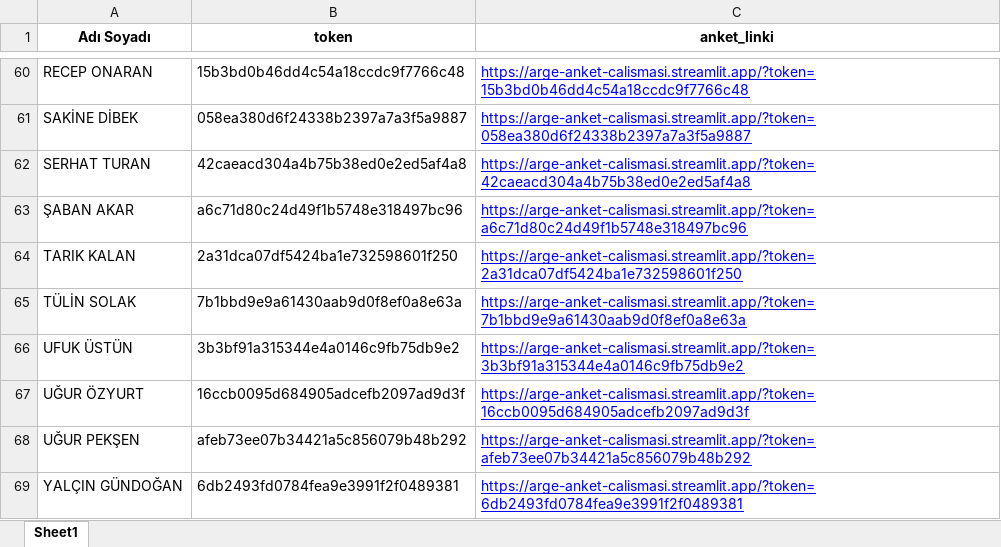
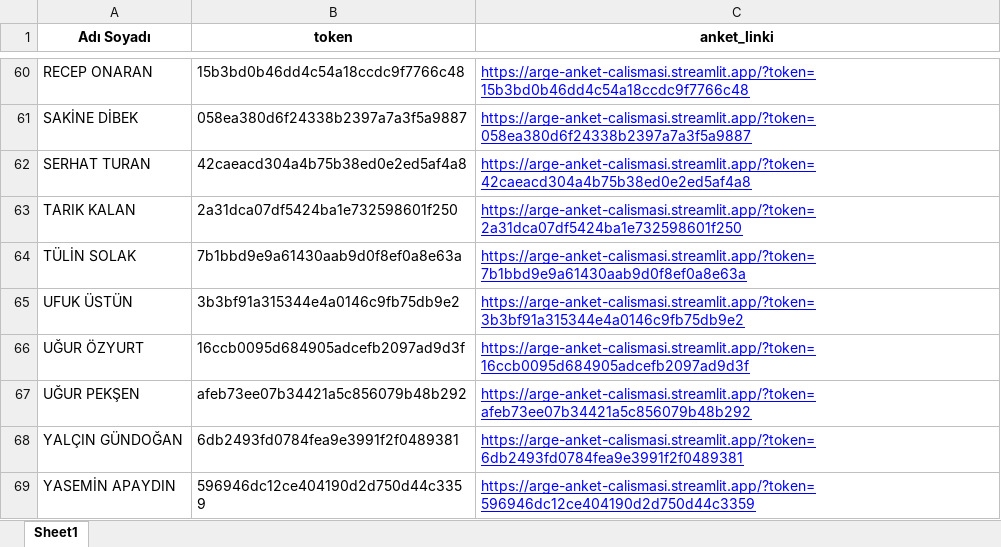
Before and after one commit to rsappraiser/anket_uygulama, an Excel workbook: Kullanici_Listesi_Tokenli.xlsx, sheet Sheet1, drawn as a sheet; only a part is shown, gaps mark what is left out; the shorter side is filled out with more unchanged rows; values as stored, in another font and other column widths than the file's, no borders; the diff names each change by its address in the sheet, - before the commit and + after, or states it on an @@ line.

Commit message:
Token listesi güncellendi

```diff
--- a/Kullanici_Listesi_Tokenli.xlsx (sheet Sheet1)
+++ b/Kullanici_Listesi_Tokenli.xlsx (sheet Sheet1)
-row 63: ŞABAN AKAR | a6c71d80c24d49f1b5748e318497bc96 | https://arge-anket-calismasi.streamlit.app/?token=a6c71d80c24d49f1b5748e318497bc96
```
